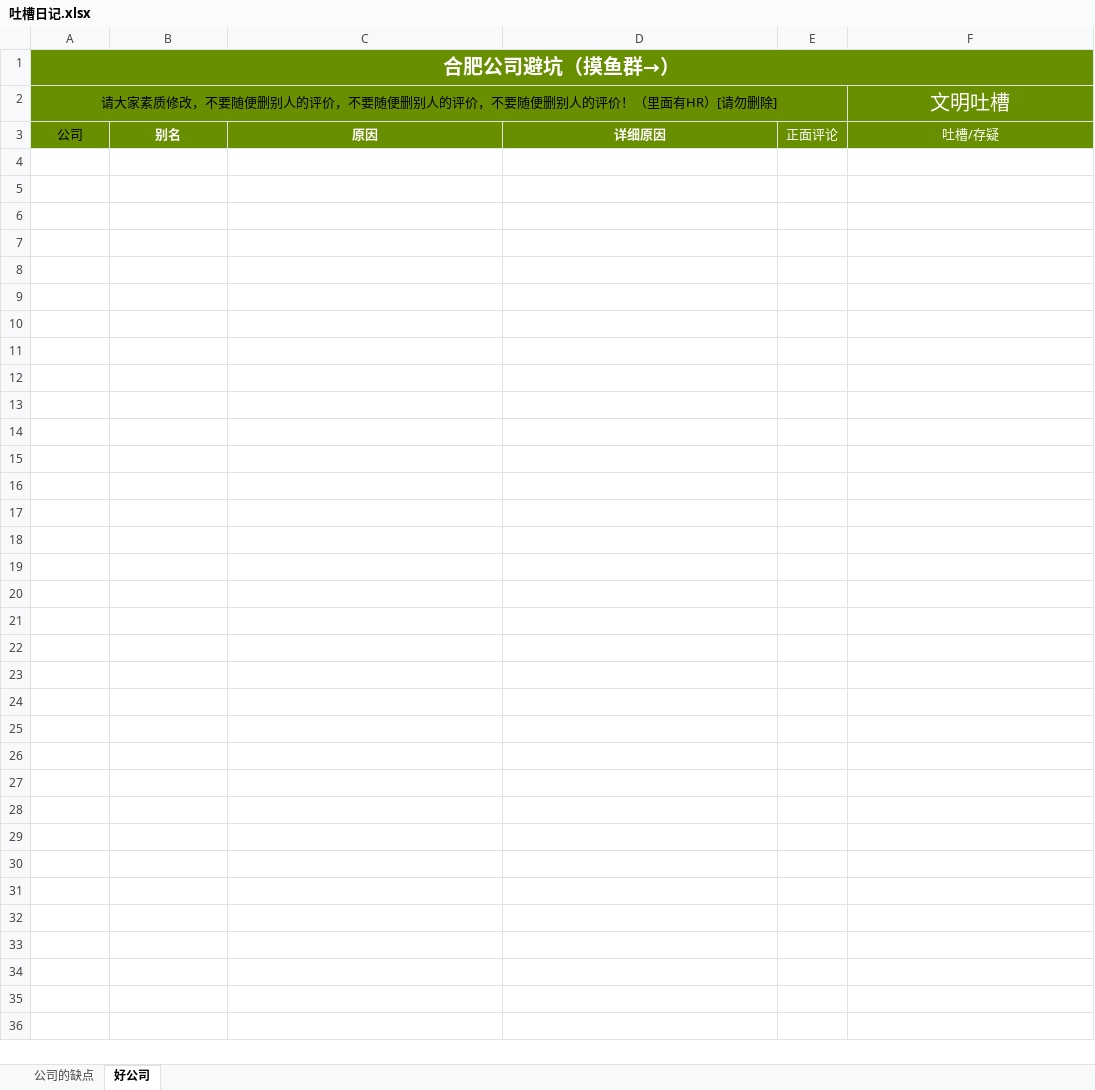
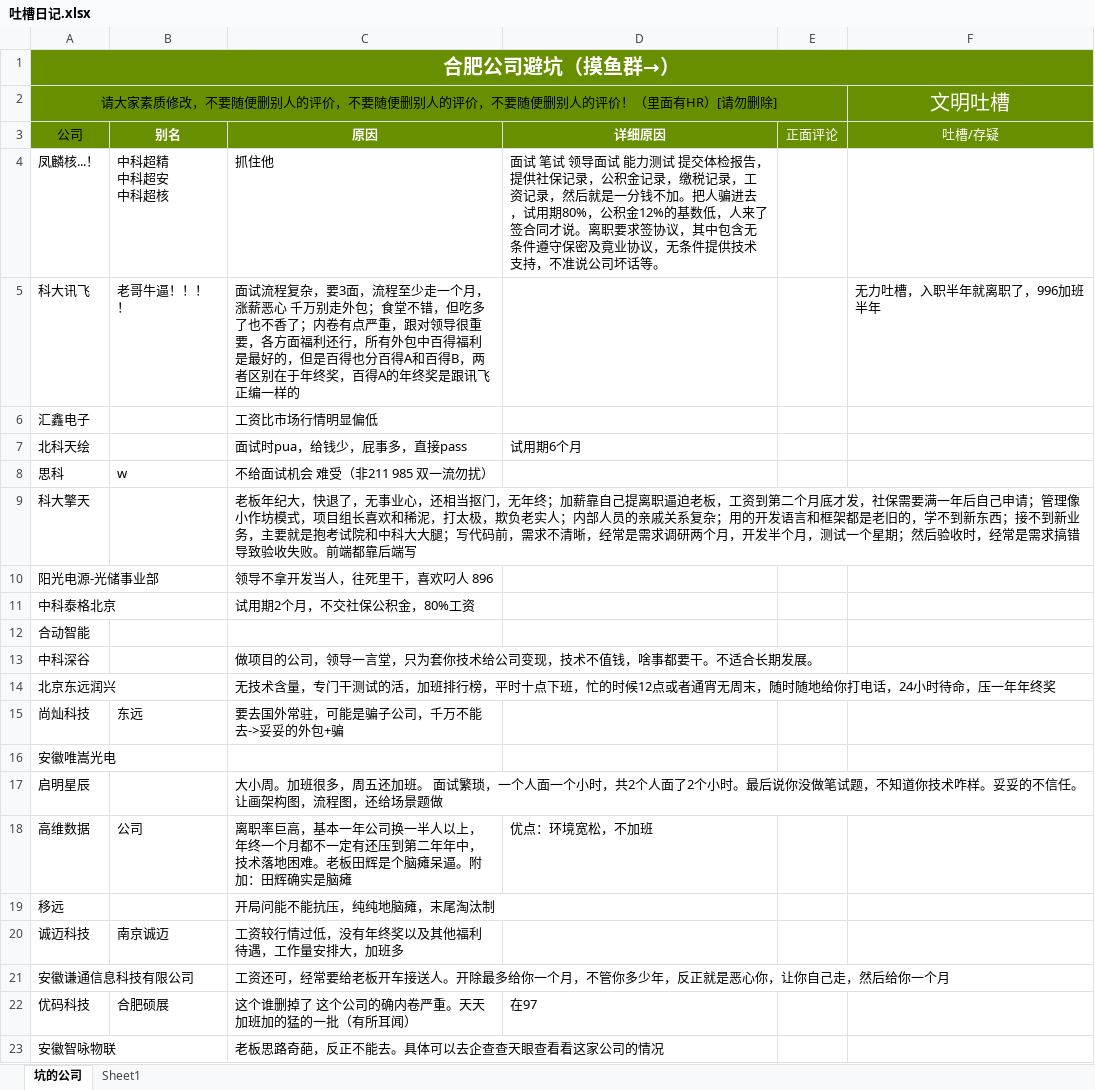
Before and after one commit to diwankeji/Hefei-company-avoidance-pit, an Excel workbook: 吐槽日记.xlsx, sheet 坑的公司, drawn as a sheet; only a part is shown; values as stored, in another font and other column widths than the file's, no borders; ↵ is a line break in a cell; the diff covers the shown part only; the diff names each change by its address in the sheet, - before the commit and + after, or states it on an @@ line.

```diff
--- a/吐槽日记.xlsx (sheet 坑的公司)
+++ b/吐槽日记.xlsx (sheet 坑的公司)
-sheet tab: 好公司
+sheet tab: 坑的公司
-sheet tab: 公司的缺点
+sheet tab: Sheet1
+row 4: 凤麟核...！ | 中科超精 ↵ 中科超安 ↵ 中科超核 | 抓住他 | 面试 笔试 领导面试 能力测试 提交体检报告，提供社保记录，公积金记录，缴税记录，工资记录，然后就是一分钱不加。把人骗进去，试用期80%，公积金12%的基数低，人来了签合同才说。离职要求签协议，其中包含无条件遵守保密及竟业协议，无条件提供技术支持，不准说公司坏话等。
+row 5: 科大讯飞 | 老哥牛逼！！！！ | 面试流程复杂，要3面，流程至少走一个月，涨薪恶心 千万别走外包；食堂不错，但吃多了也不香了；内卷有点严重，跟对领导很重要，各方面福利还行，所有外包中百得福利是最好的，但是百得也分百得A和百得B，两者区别在于年终奖，百得A的年终奖是跟讯飞正编一样的 |  |  | 无力吐槽，入职半年就离职了，996加班半年
+row 6: 汇鑫电子 |  | 工资比市场行情明显偏低
+row 7: 北科天绘 |  | 面试时pua，给钱少，屁事多，直接pass | 试用期6个月
+row 8: 思科 | w | 不给面试机会 难受（非211 985 双一流勿扰）
+row 9: 科大擎天 |  | 老板年纪大，快退了，无事业心，还相当抠门，无年终；加薪靠自己提离职逼迫老板，工资到第二个月底才发，社保需要满一年后自己申请；管理像小作坊模式，项目组长喜欢和稀泥，打太极，欺负老实人；内部人员的亲戚关系复杂；用的开发语言和框架都是老旧的，学不到新东西；接不到新业务，主要就是抱考试院和中科大大腿；写代码前，需求不清晰，经常是需求调研两个月，开发半个月，测试一个星期；然后验收时，经常是需求搞错导致验收失败。前端都靠后端写
+row 10: 阳光电源-光储事业部 |  | 领导不拿开发当人，往死里干，喜欢叼人 896
+row 11: 中科泰格北京 |  | 试用期2个月，不交社保公积金，80%工资
+row 12: 合动智能
+row 13: 中科深谷 |  | 做项目的公司，领导一言堂，只为套你技术给公司变现，技术不值钱，啥事都要干。不适合长期发展。
+row 14: 北京东远润兴 |  | 无技术含量，专门干测试的活，加班排行榜，平时十点下班，忙的时候12点或者通宵无周末，随时随地给你打电话，24小时待命，压一年年终奖
+row 15: 尚灿科技 | 东远 | 要去国外常驻，可能是骗子公司，千万不能去->妥妥的外包+骗
+row 16: 安徽唯嵩光电
+row 17: 启明星辰 |  | 大小周。加班很多，周五还加班。 面试繁琐，一个人面一个小时，共2个人面了2个小时。最后说你没做笔试题，不知道你技术咋样。妥妥的不信任。让画架构图，流程图，还给场景题做
+row 18: 高维数据 | 公司 | 离职率巨高，基本一年公司换一半人以上，年终一个月都不一定有还压到第二年年中，技术落地困难。老板田辉是个脑瘫呆逼。附加：田辉确实是脑瘫 | 优点：环境宽松，不加班
+row 19: 移远 |  | 开局问能不能抗压，纯纯地脑瘫，末尾淘汰制
+row 20: 诚迈科技 | 南京诚迈 | 工资较行情过低，没有年终奖以及其他福利待遇，工作量安排大，加班多
+row 21: 安徽谦通信息科技有限公司 |  | 工资还可，经常要给老板开车接送人。开除最多给你一个月，不管你多少年，反正就是恶心你，让你自己走，然后给你一个月
+row 22: 优码科技 | 合肥硕展 | 这个谁删掉了 这个公司的确内卷严重。天天加班加的猛的一批（有所耳闻） | 在97
+row 23: 安徽智咏物联 |  | 老板思路奇葩，反正不能去。具体可以去企查查天眼查看看这家公司的情况
```
Also changed, not shown: 113 added rows elsewhere in this sheet.
